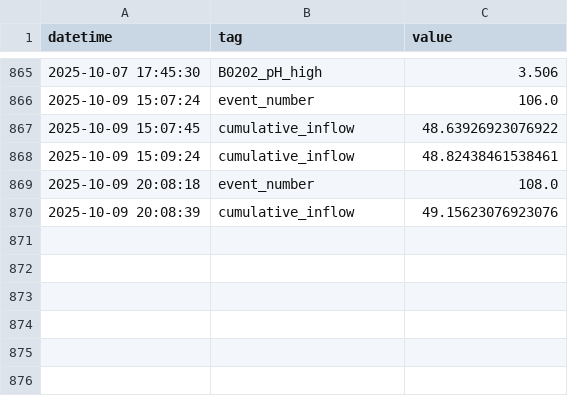
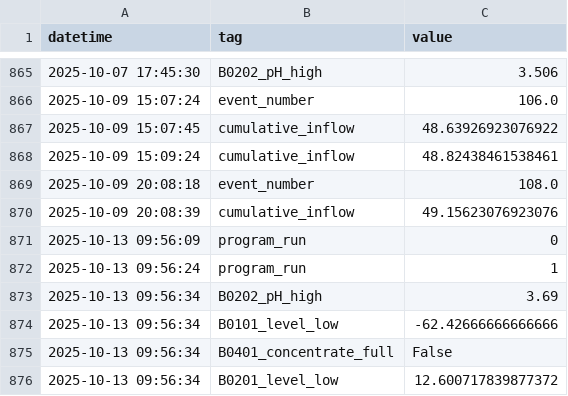
Before and after one commit to Circular-Flow-Technologies/ogmo-pc-LBR, a CSV file: data/log_file.csv, drawn as a sheet; only a part is shown, gaps mark what is left out; the diff names each change by its address in the sheet, - before the commit and + after, or states it on an @@ line.

Commit message:
new measurement data

```diff
--- a/data/log_file.csv
+++ b/data/log_file.csv
+row 871: 2025-10-13 09:56:09 | program_run | 0
+row 872: 2025-10-13 09:56:24 | program_run | 1
+row 873: 2025-10-13 09:56:34 | B0202_pH_high | 3.69
+row 874: 2025-10-13 09:56:34 | B0101_level_low | -62.42666666666666
+row 875: 2025-10-13 09:56:34 | B0401_concentrate_full | False
+row 876: 2025-10-13 09:56:34 | B0201_level_low | 12.600717839877372
```
Also changed, not shown: 3 other files.
